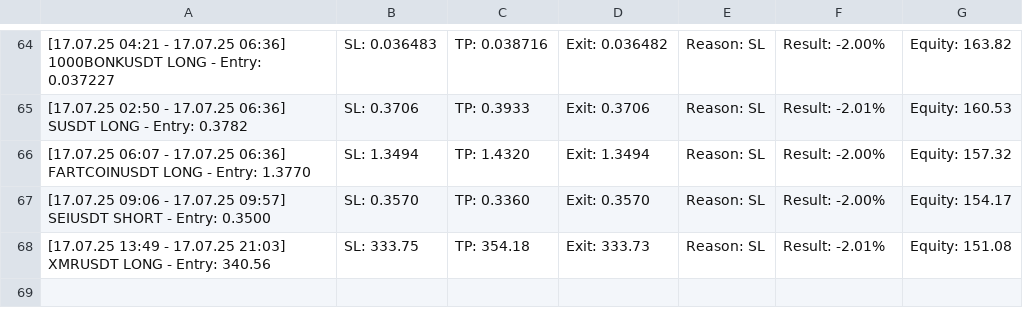
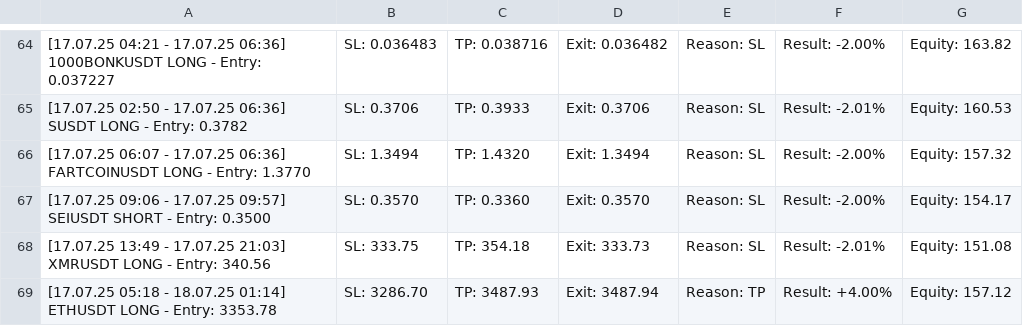
Before and after one commit to vFODD/FODDSIGNAL, a CSV file: foddv2.csv, drawn as a sheet; only a part is shown, gaps mark what is left out.

Commit message:
Güncelleme - 2025-07-18 01:14:32

```diff
--- a/foddv2.csv
+++ b/foddv2.csv
@@ -68 +68,2 @@
 [17.07.25 13:49 - 17.07.25 21:03] XMRUSDT LONG - Entry: 340.56, SL: 333.75, TP: 354.18, Exit: 333.73, Reason: SL, Result: -2.01%, Equity: 151.08
+[17.07.25 05:18 - 18.07.25 01:14] ETHUSDT LONG - Entry: 3353.78, SL: 3286.70, TP: 3487.93, Exit: 3487.94, Reason: TP, Result: +4.00%, Equity: 157.12
```
